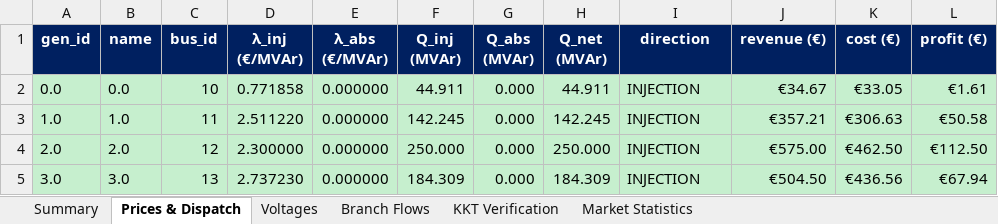
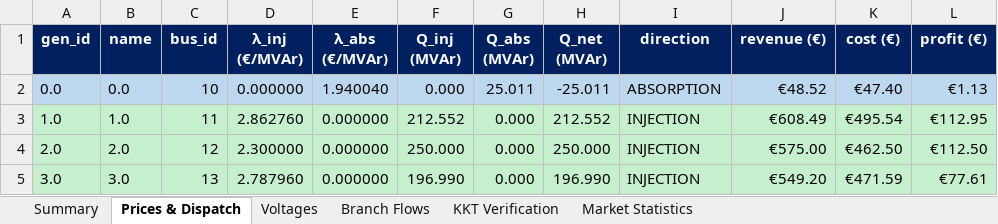
Before and after one commit to nospa62/Stackelberg_MPEC, an Excel workbook: output/stackelberg_results.xlsx, sheet Prices & Dispatch, drawn as a sheet; values as stored, in another font and other column widths than the file's, no borders; the diff names each change by its address in the sheet, - before the commit and + after, or states it on an @@ line.

```diff
--- a/output/stackelberg_results.xlsx (sheet Prices & Dispatch)
+++ b/output/stackelberg_results.xlsx (sheet Prices & Dispatch)
-A2:L2 fill: #C6EFCE
+A2:L2 fill: #BDD7EE
-D2 (λ_inj (€/MVAr)): 0.771858
+D2 (λ_inj (€/MVAr)): 0.000000
-E2 (λ_abs (€/MVAr)): 0.000000
+E2 (λ_abs (€/MVAr)): 1.940040
-F2 (Q_inj (MVAr)): 44.911
+F2 (Q_inj (MVAr)): 0.000
-G2 (Q_abs (MVAr)): 0.000
+G2 (Q_abs (MVAr)): 25.011
-H2 (Q_net (MVAr)): 44.911
+H2 (Q_net (MVAr)): -25.011
-I2 (direction): INJECTION
+I2 (direction): ABSORPTION
-J2 (revenue (€)): €34.67
+J2 (revenue (€)): €48.52
-K2 (cost (€)): €33.05
+K2 (cost (€)): €47.40
-L2 (profit (€)): €1.61
+L2 (profit (€)): €1.13
-D3 (λ_inj (€/MVAr)): 2.511220
+D3 (λ_inj (€/MVAr)): 2.862760
-F3 (Q_inj (MVAr)): 142.245
+F3 (Q_inj (MVAr)): 212.552
-H3 (Q_net (MVAr)): 142.245
+H3 (Q_net (MVAr)): 212.552
-J3 (revenue (€)): €357.21
+J3 (revenue (€)): €608.49
-K3 (cost (€)): €306.63
+K3 (cost (€)): €495.54
-L3 (profit (€)): €50.58
+L3 (profit (€)): €112.95
-D5 (λ_inj (€/MVAr)): 2.737230
+D5 (λ_inj (€/MVAr)): 2.787960
-F5 (Q_inj (MVAr)): 184.309
+F5 (Q_inj (MVAr)): 196.990
-H5 (Q_net (MVAr)): 184.309
+H5 (Q_net (MVAr)): 196.990
-J5 (revenue (€)): €504.50
+J5 (revenue (€)): €549.20
-K5 (cost (€)): €436.56
+K5 (cost (€)): €471.59
-L5 (profit (€)): €67.94
+L5 (profit (€)): €77.61
```
Also changed, not shown: sheet Branch Flows, sheet KKT Verification, sheet Voltages, sheet Market Statistics, sheet Summary, 7 other files.
